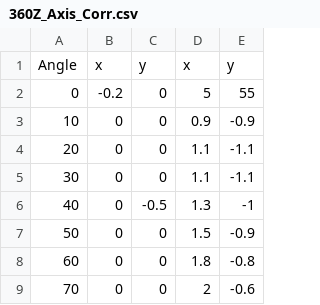
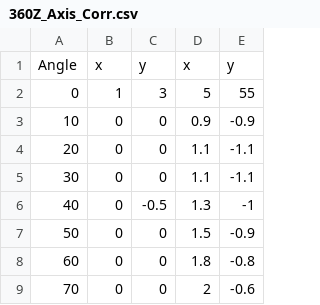
Before and after one commit to AlanYANG0916/RCTSV0.2.1, a CSV file: STC1/360Z_Axis_Corr.csv, drawn as a sheet; only a part is shown.

```diff
--- a/STC1/360Z_Axis_Corr.csv
+++ b/STC1/360Z_Axis_Corr.csv
@@ -1,3 +1,3 @@
 Angle,x,y,x,y
-0,-0.2,0,5,55
+0,1,3,5,55
 10,0,0,0.9,-0.9
```
Also changed, not shown: 13 other files.
